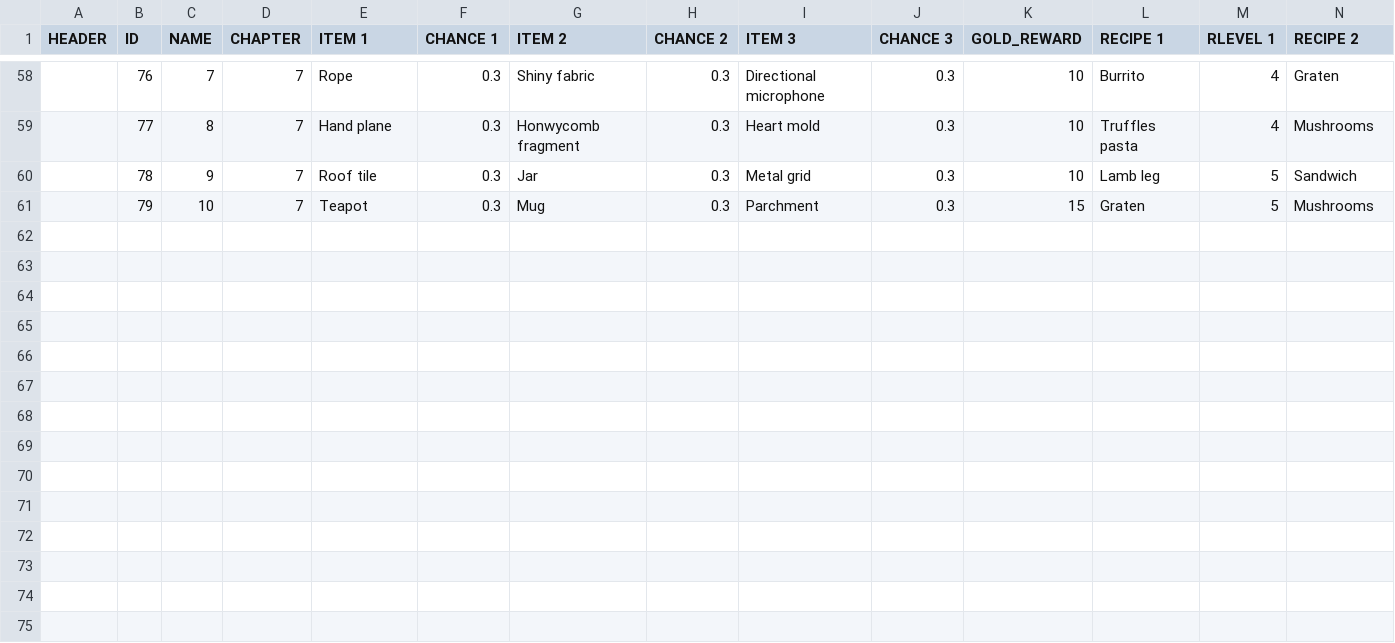
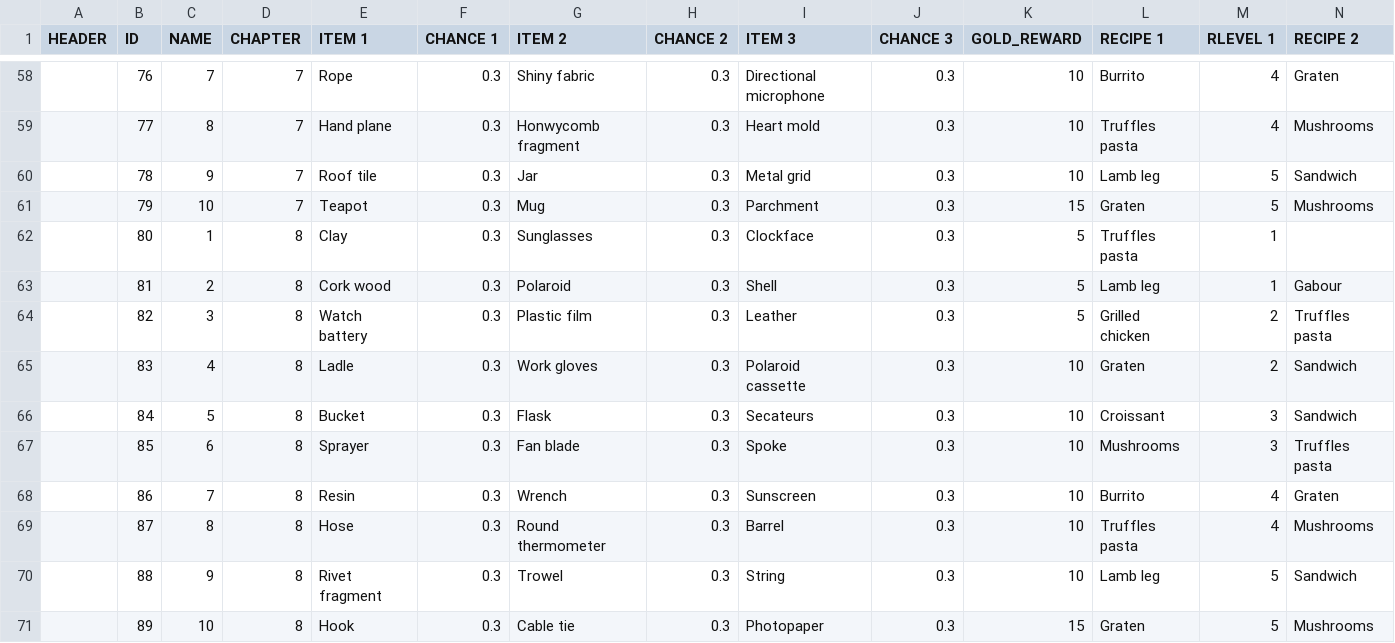
Before and after one commit to corhal/cr-calculator, a CSV file: _validator_missions.csv, drawn as a sheet; only a part is shown, gaps mark what is left out; rows hold the shown columns only; the diff names each change by its address in the sheet, - before the commit and + after, or states it on an @@ line.

```diff
--- a/_validator_missions.csv
+++ b/_validator_missions.csv
+row 62:  | 80 | 1 | 8 | Clay | 0.3 | Sunglasses | 0.3 | Clockface | 0.3 | 5 | Truffles pasta | 1
+row 63:  | 81 | 2 | 8 | Cork wood | 0.3 | Polaroid | 0.3 | Shell | 0.3 | 5 | Lamb leg | 1 | Gabour
+row 64:  | 82 | 3 | 8 | Watch battery | 0.3 | Plastic film | 0.3 | Leather | 0.3 | 5 | Grilled chicken | 2 | Truffles pasta
+row 65:  | 83 | 4 | 8 | Ladle | 0.3 | Work gloves | 0.3 | Polaroid cassette | 0.3 | 10 | Graten | 2 | Sandwich
+row 66:  | 84 | 5 | 8 | Bucket | 0.3 | Flask | 0.3 | Secateurs | 0.3 | 10 | Croissant | 3 | Sandwich
+row 67:  | 85 | 6 | 8 | Sprayer | 0.3 | Fan blade | 0.3 | Spoke | 0.3 | 10 | Mushrooms | 3 | Truffles pasta
+row 68:  | 86 | 7 | 8 | Resin | 0.3 | Wrench | 0.3 | Sunscreen | 0.3 | 10 | Burrito | 4 | Graten
+row 69:  | 87 | 8 | 8 | Hose | 0.3 | Round thermometer | 0.3 | Barrel | 0.3 | 10 | Truffles pasta | 4 | Mushrooms
+row 70:  | 88 | 9 | 8 | Rivet fragment | 0.3 | Trowel | 0.3 | String | 0.3 | 10 | Lamb leg | 5 | Sandwich
+row 71:  | 89 | 10 | 8 | Hook | 0.3 | Cable tie | 0.3 | Photopaper | 0.3 | 15 | Graten | 5 | Mushrooms
```
Also changed, not shown: _validator_items.csv, _validator_quests.csv, 1 other file.
